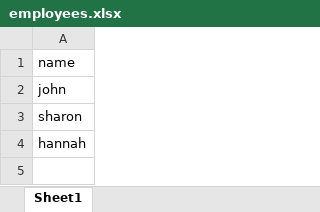
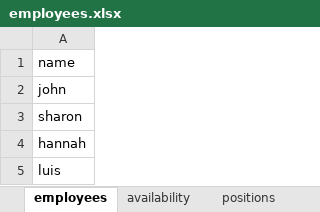
Before and after one commit to Japesjake/scheduler.py, an Excel workbook: employees.xlsx, sheet employees, drawn as a sheet; values as stored, in another font and other column widths than the file's, no borders; the diff names each change by its address in the sheet, - before the commit and + after, or states it on an @@ line.

```diff
--- a/employees.xlsx (sheet employees)
+++ b/employees.xlsx (sheet employees)
-sheet tab: Sheet1
+sheet tab: employees
+sheet tab: availability
+sheet tab: positions
+row 5: luis
```
Also changed, not shown: other sheet tabs, 3 other files.
